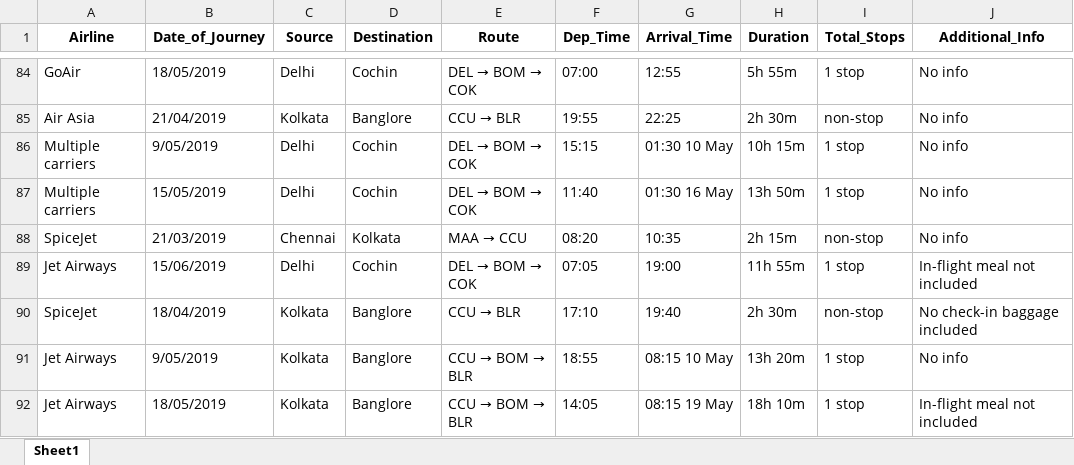
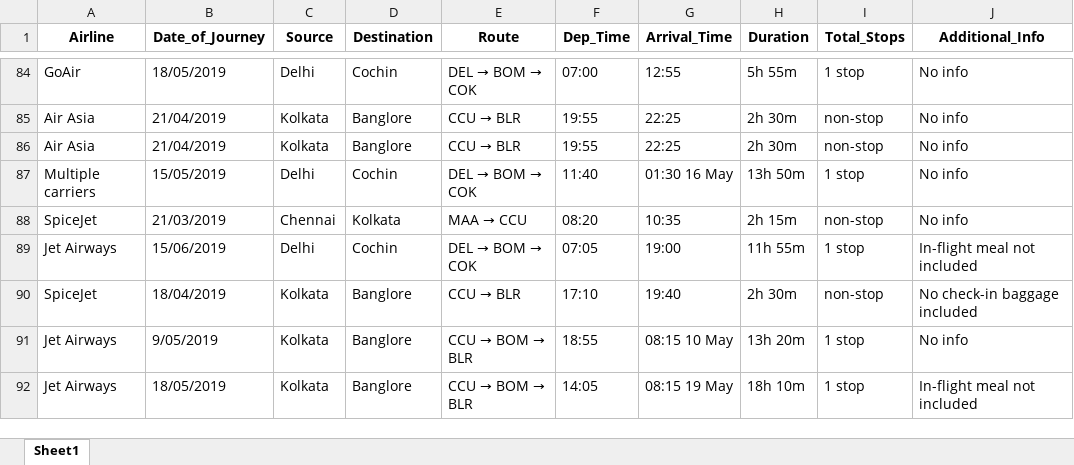
Before and after one commit to abhishekvarma12345/gittest, an Excel workbook: Test_set.xlsx, sheet Sheet1, drawn as a sheet; only a part is shown, gaps mark what is left out; values as stored, in another font and other column widths than the file's, no borders; removed rows and columns are numbered as before the commit, all else as after; the diff names each change by its address in the sheet, - before the commit and + after, or states it on an @@ line.

Commit message:
removed a row in Test_set.xlsx

```diff
--- a/Test_set.xlsx (sheet Sheet1)
+++ b/Test_set.xlsx (sheet Sheet1)
-row 86: Multiple carriers | 9/05/2019 | Delhi | Cochin | DEL → BOM → COK | 15:15 | 01:30 10 May | 10h 15m | 1 stop | No info
+row 86: Air Asia | 21/04/2019 | Kolkata | Banglore | CCU → BLR | 19:55 | 22:25 | 2h 30m | non-stop | No info
```
